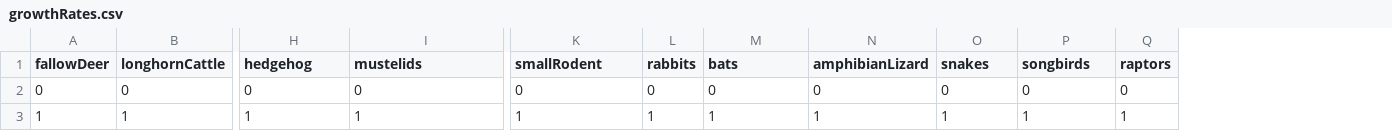
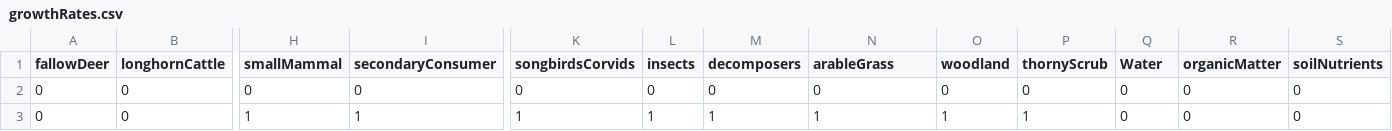
Before and after one commit to emjneil/KneppModel, a CSV file: growthRates.csv, drawn as a sheet; only a part is shown, gaps mark what is left out; the diff covers the shown part only; the diff names each change by its address in the sheet, - before the commit and + after, or states it on an @@ line.

```diff
--- a/growthRates.csv
+++ b/growthRates.csv
+column R (organicMatter), rows 2-3: 0 | 0
+column S (soilNutrients), rows 2-3: 0 | 0
-H1: hedgehog
+H1: smallMammal
-I1: mustelids
+I1: secondaryConsumer
-K1: smallRodent
+K1: songbirdsCorvids
-L1: rabbits
+L1: insects
-M1: bats
+M1: decomposers
-N1: amphibianLizard
+N1: arableGrass
-O1: snakes
+O1: woodland
-P1: songbirds
+P1: thornyScrub
-Q1: raptors
+Q1: Water
-A3 (fallowDeer): 1
+A3 (fallowDeer): 0
-B3 (longhornCattle): 1
+B3 (longhornCattle): 0
-Q3 (Water): 1
+Q3 (Water): 0
```
Also changed, not shown: 3 edited cells elsewhere in this file, initial_numbers.csv, parameterMatrix.csv, 1 other file.
